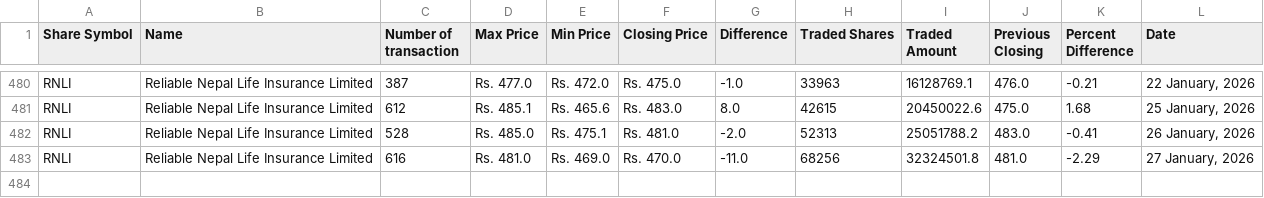
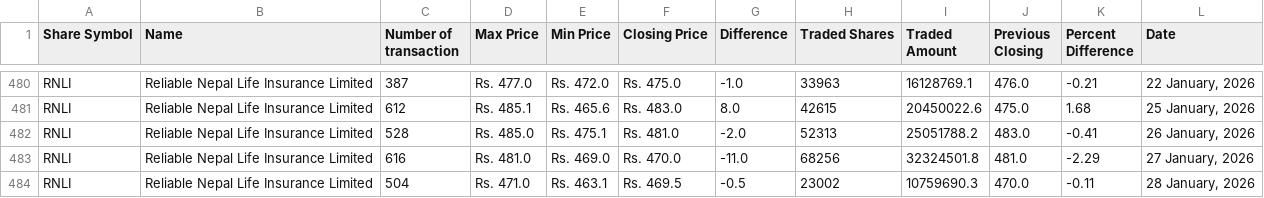
Before and after one commit to neeschal00/nepal-share, a CSV file: ShareData/rnli_today.csv, drawn as a sheet; only a part is shown, gaps mark what is left out; the diff names each change by its address in the sheet, - before the commit and + after, or states it on an @@ line.

```diff
--- a/ShareData/rnli_today.csv
+++ b/ShareData/rnli_today.csv
+row 484: RNLI | Reliable Nepal Life Insurance Limited | 504 | Rs. 471.0 | Rs. 463.1 | Rs. 469.5 | -0.5 | 23002 | 10759690.3 | 470.0 | -0.11 | 28 January, 2026
```
Also changed, not shown: ShareData/albsl_today.csv, ShareData/mbjc_today.csv, 36 other files.
